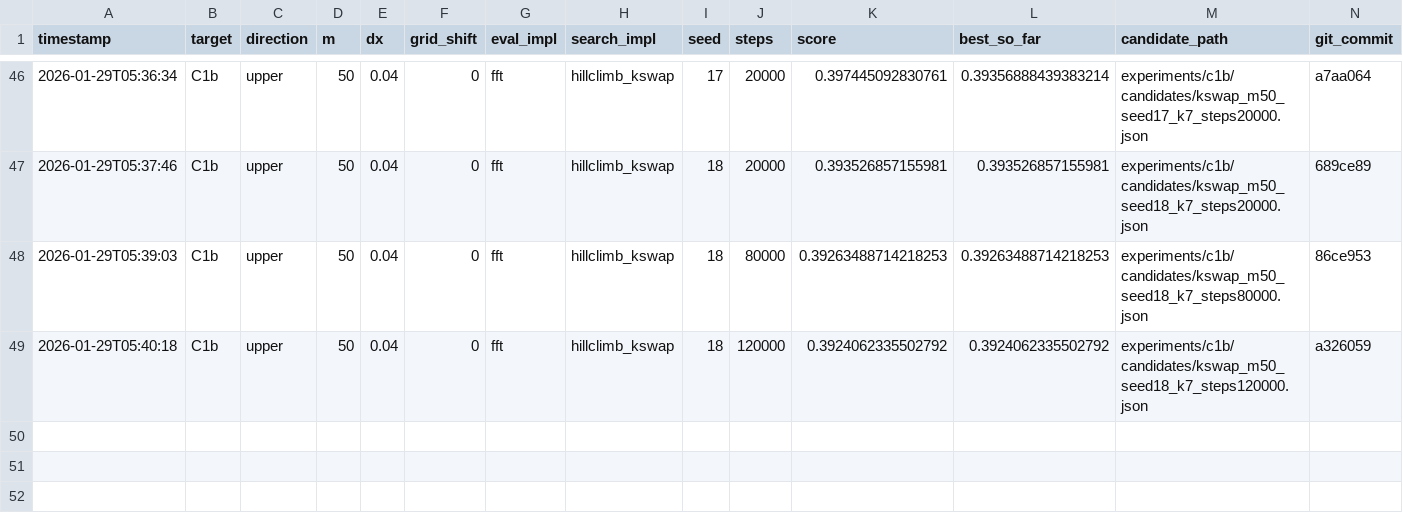
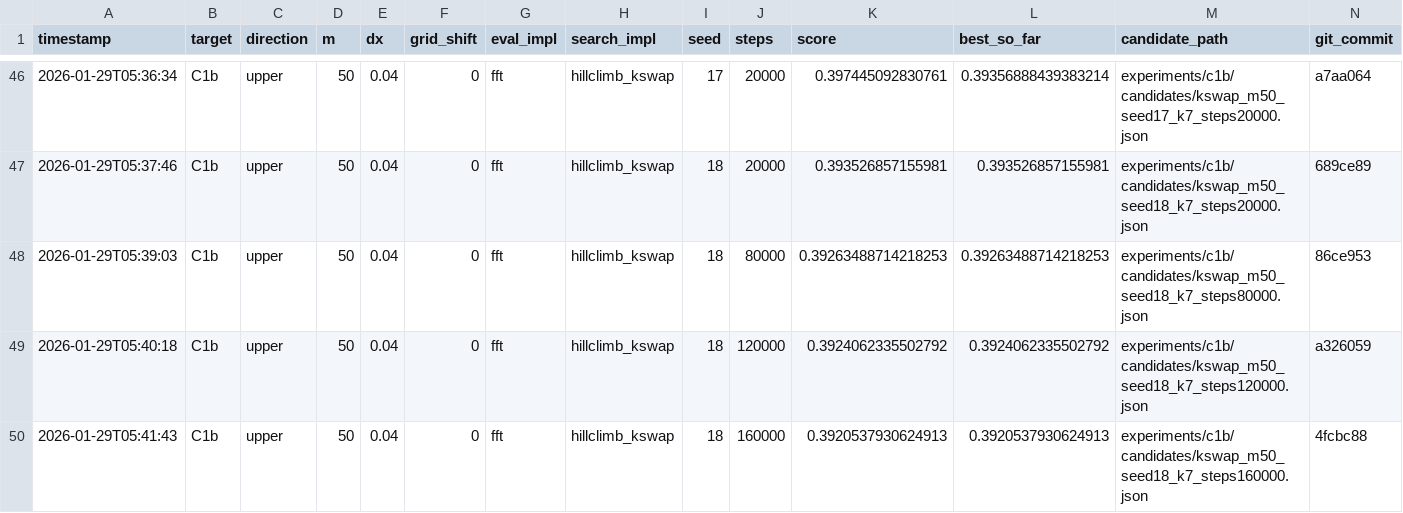
Before and after one commit to sebastian-griego/opt, a CSV file: results.csv, drawn as a sheet; only a part is shown, gaps mark what is left out.

Commit message:
iter: kswap k7 seed18 160000

```diff
--- a/results.csv
+++ b/results.csv
@@ -49 +49,2 @@ timestamp,target,direction,m,dx,grid_shift,eval_impl,search_impl,seed,steps,scor
 2026-01-29T05:40:18,C1b,upper,50,0.04,0,fft,hillclimb_kswap,18,120000,0.3924062335502792,0.3924062335502792,experiments/c1b/candidates/kswap_m50_seed18_k7_steps120000.json,a326059
+2026-01-29T05:41:43,C1b,upper,50,0.04,0,fft,hillclimb_kswap,18,160000,0.3920537930624913,0.3920537930624913,experiments/c1b/candidates/kswap_m50_seed18_k7_steps160000.json,4fcbc88
```
Also changed, not shown: 3 other files.
